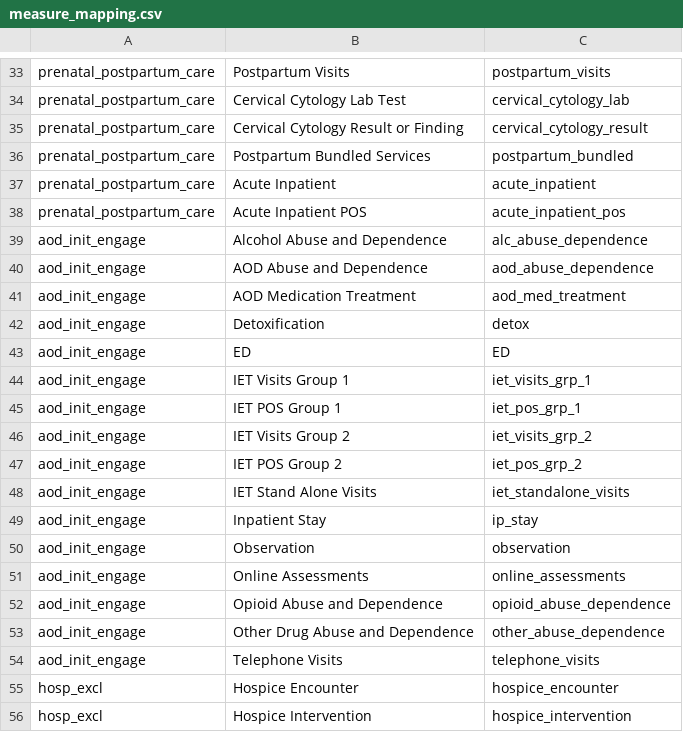
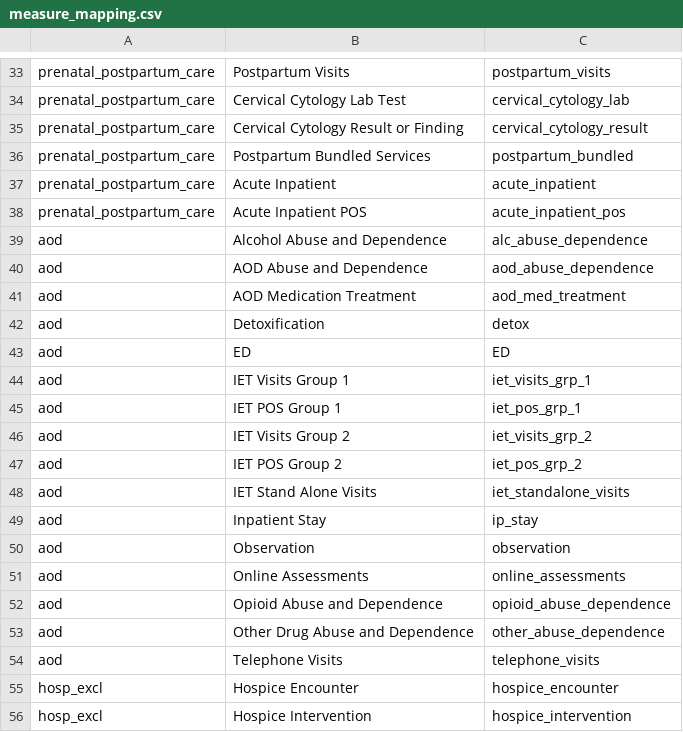
Before and after one commit to Milliman-PRM/oha-incentive-measures, a CSV file: scripts/hedis/measure_mapping.csv, drawn as a sheet; only a part is shown, gaps mark what is left out.

Commit message:
Change measure_mapping and hedis_codes from aod_init_engage -> aod
With the need for two seperate measures in there, its appropriate to
label more generally and then handle the seperation of the two
downstream.

```diff
--- a/scripts/hedis/measure_mapping.csv
+++ b/scripts/hedis/measure_mapping.csv
@@ -38,18 +38,18 @@ prenatal_postpartum_care,Acute Inpatient,acute_inpatient
 prenatal_postpartum_care,Acute Inpatient POS,acute_inpatient_pos
-aod_init_engage,Alcohol Abuse and Dependence,alc_abuse_dependence
-aod_init_engage,AOD Abuse and Dependence,aod_abuse_dependence
-aod_init_engage,AOD Medication Treatment,aod_med_treatment
-aod_init_engage,Detoxification,detox
-aod_init_engage,ED,ED
-aod_init_engage,IET Visits Group 1,iet_visits_grp_1
-aod_init_engage,IET POS Group 1,iet_pos_grp_1
-aod_init_engage,IET Visits Group 2,iet_visits_grp_2
-aod_init_engage,IET POS Group 2,iet_pos_grp_2
-aod_init_engage,IET Stand Alone Visits,iet_standalone_visits
-aod_init_engage,Inpatient Stay,ip_stay
-aod_init_engage,Observation,observation
-aod_init_engage,Online Assessments,online_assessments
-aod_init_engage,Opioid Abuse and Dependence,opioid_abuse_dependence
-aod_init_engage,Other Drug Abuse and Dependence,other_abuse_dependence
-aod_init_engage,Telephone Visits,telephone_visits
+aod,Alcohol Abuse and Dependence,alc_abuse_dependence
+aod,AOD Abuse and Dependence,aod_abuse_dependence
+aod,AOD Medication Treatment,aod_med_treatment
+aod,Detoxification,detox
+aod,ED,ED
+aod,IET Visits Group 1,iet_visits_grp_1
+aod,IET POS Group 1,iet_pos_grp_1
+aod,IET Visits Group 2,iet_visits_grp_2
+aod,IET POS Group 2,iet_pos_grp_2
+aod,IET Stand Alone Visits,iet_standalone_visits
+aod,Inpatient Stay,ip_stay
+aod,Observation,observation
+aod,Online Assessments,online_assessments
+aod,Opioid Abuse and Dependence,opioid_abuse_dependence
+aod,Other Drug Abuse and Dependence,other_abuse_dependence
+aod,Telephone Visits,telephone_visits
 hosp_excl,Hospice Encounter,hospice_encounter
```
Also changed, not shown: 1 other file.
